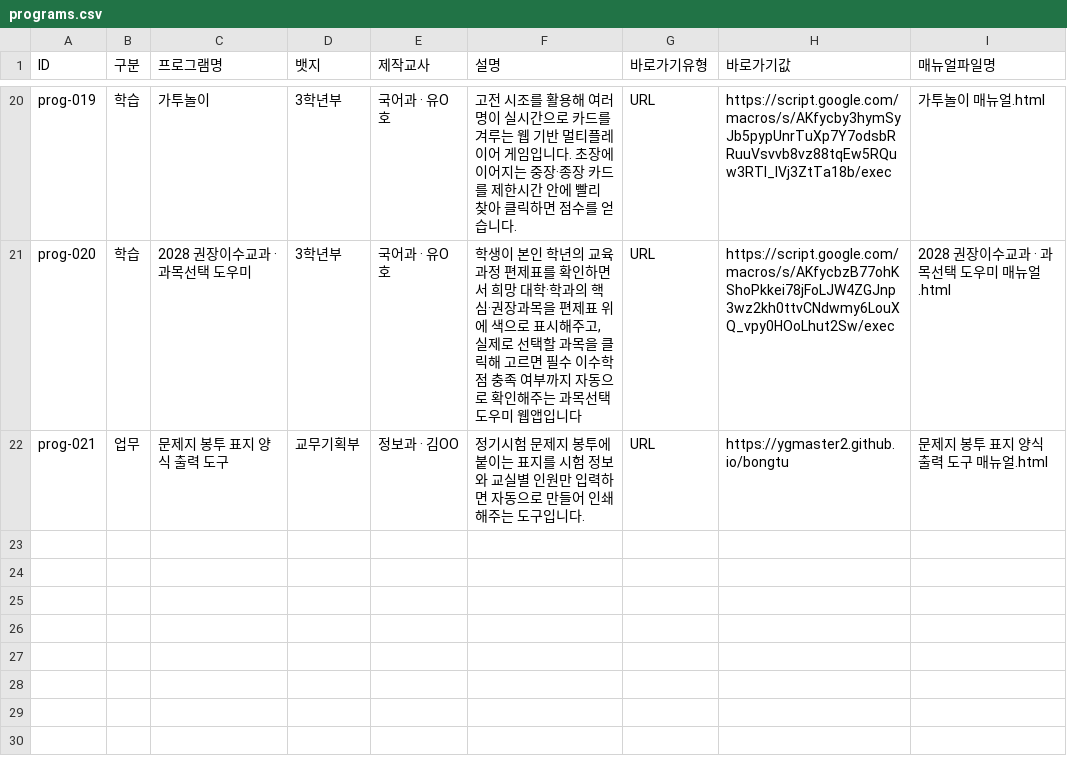
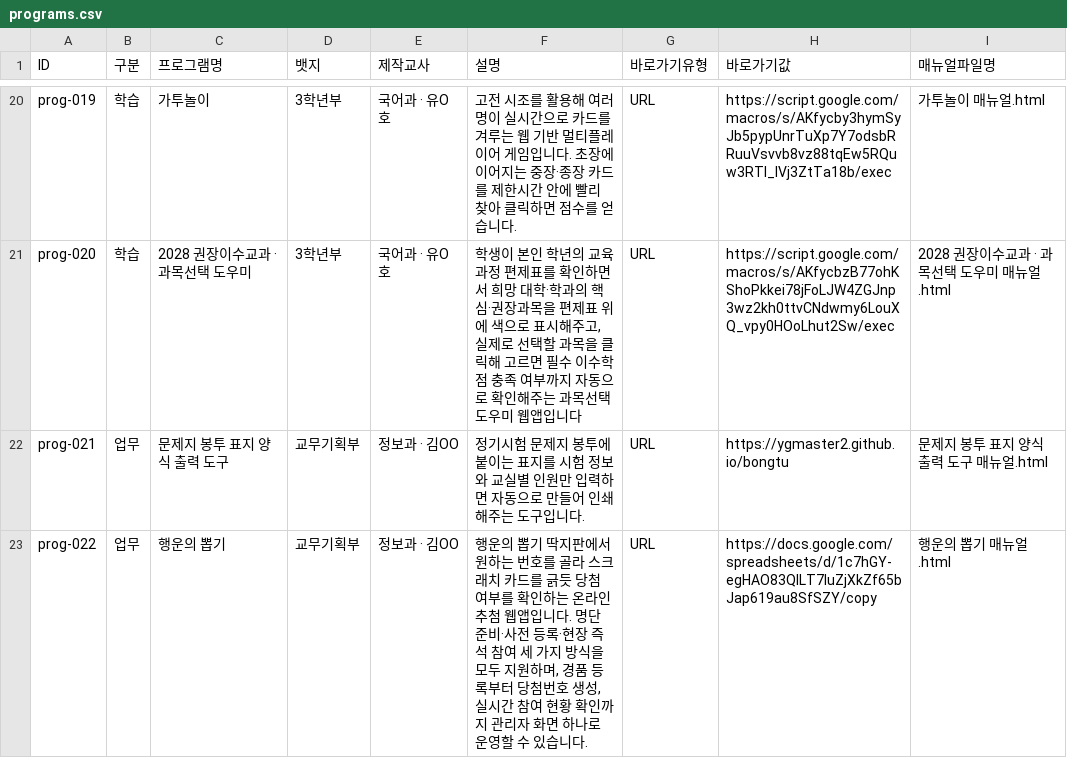
Before and after one commit to ygmaster2/ygvibe, a CSV file: programs.csv, drawn as a sheet; only a part is shown, gaps mark what is left out.

Commit message:
Add files via upload

```diff
--- a/programs.csv
+++ b/programs.csv
@@ -22 +22,2 @@ prog-020,학습,2028 권장이수교과 · 과목선택 도우미,3학년부,국
 prog-021,업무,문제지 봉투 표지 양식 출력 도구,교무기획부,정보과 · 김OO,정기시험 문제지 봉투에 붙이는 표지를 시험 정보와 교실별 인원만 입력하면 자동으로 만들어 인쇄해주는 도구입니다.,URL,https://ygmaster2.github.io/bongtu,문제지 봉투 표지 양식 출력 도구 매뉴얼.html
+prog-022,업무,행운의 뽑기,교무기획부,정보과 · 김OO,"행운의 뽑기 딱지판에서 원하는 번호를 골라 스크래치 카드를 긁듯 당첨 여부를 확인하는 온라인 추첨 웹앱입니다. 명단 준비·사전 등록·현장 즉석 참여 세 가지 방식을 모두 지원하며, 경품 등록부터 당첨번호 생성, 실시간 참여 현황 확인까지 관리자 화면 하나로 운영할 수 있습니다.",URL, https://docs.google.com/spreadsheets/d/1c7hGY-egHAO83QlLT7IuZjXkZf65bJap619au8SfSZY/copy,행운의 뽑기 매뉴얼.html
```
